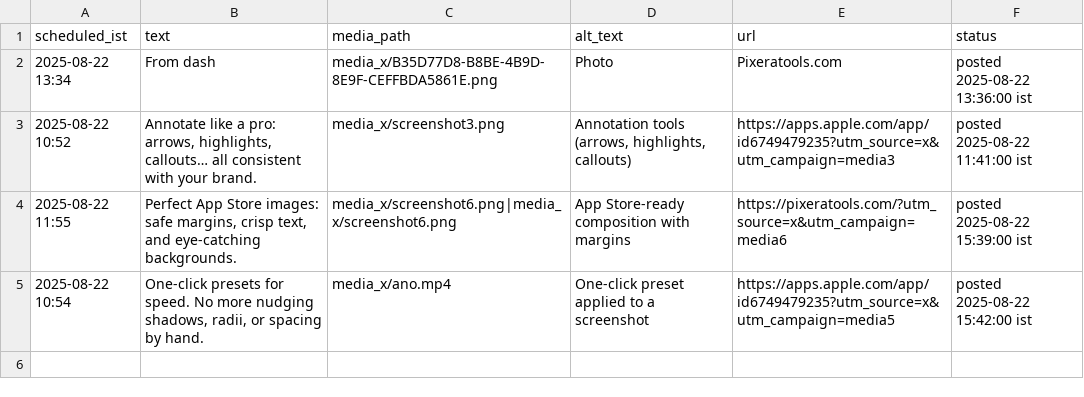
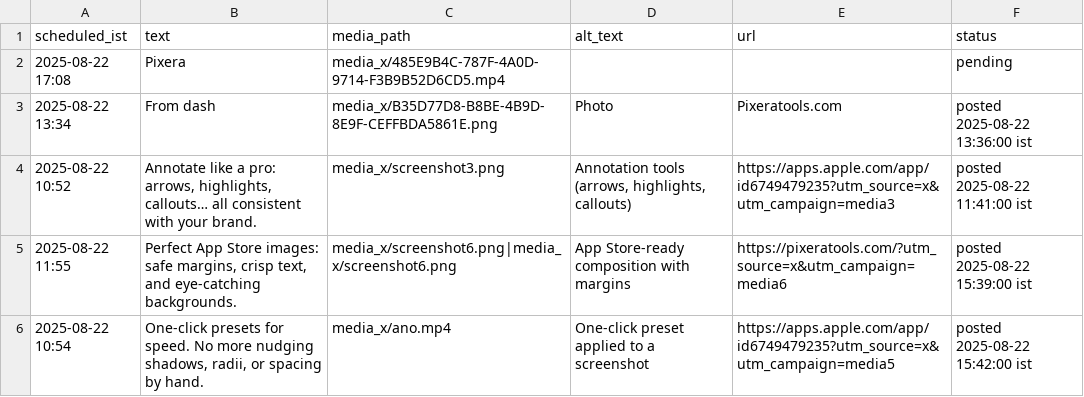
Before and after one commit to swi-parth-ft/instaMedia, a CSV file: content_x.csv, drawn as a sheet; the diff names each change by its address in the sheet, - before the commit and + after, or states it on an @@ line.

Commit message:
iOS: update content_x.csv

```diff
--- a/content_x.csv
+++ b/content_x.csv
+row 2: 2025-08-22 17:08 | Pixera | media_x/485E9B4C-787F-4A0D-9714-F3B9B52D6CD5.mp4 |  |  | pending
```
